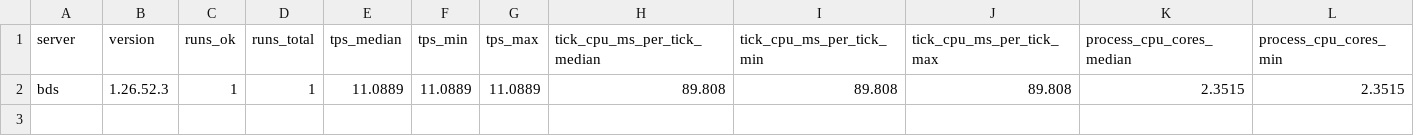
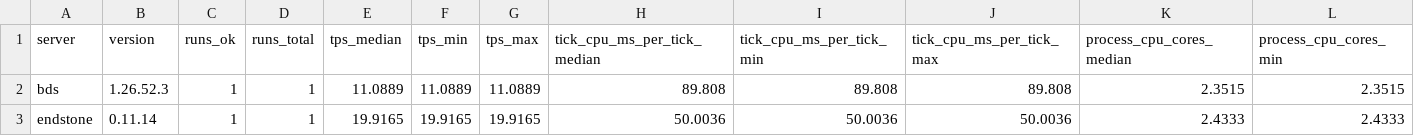
Before and after one commit to EndstoneMC/bedrock-bench, a CSV file: results/spread-100/summary.csv, drawn as a sheet; only a part is shown; rows hold the shown columns only; the diff names each change by its address in the sheet, - before the commit and + after, or states it on an @@ line.

Commit message:
Add spread-100 results after 2 runs (latest endstone@0.11.14)

```diff
--- a/results/spread-100/summary.csv
+++ b/results/spread-100/summary.csv
+row 3: endstone | 0.11.14 | 1 | 1 | 19.9165 | 19.9165 | 19.9165 | 50.0036 | 50.0036 | 50.0036 | 2.4333 | 2.4333
```
Also changed, not shown: 27 other files.
